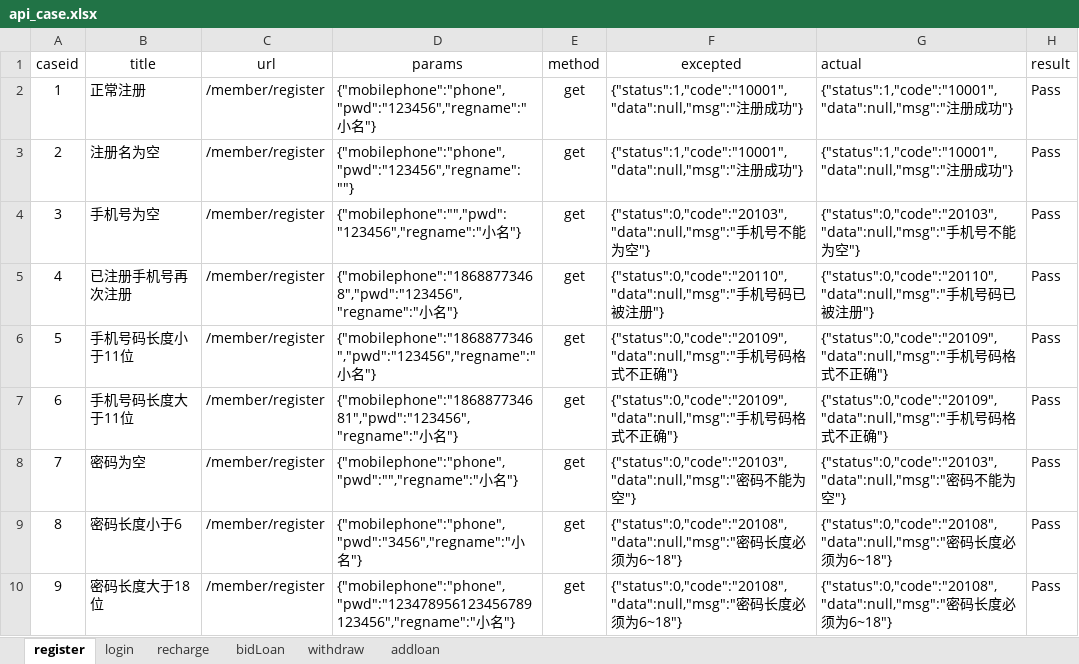
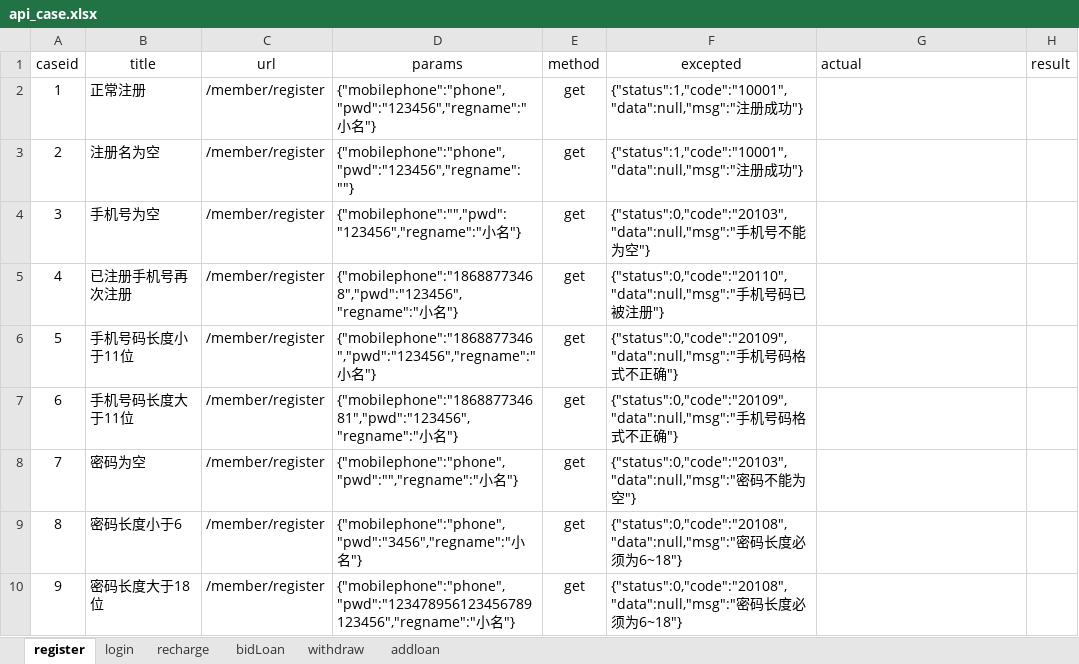
Before and after one commit to zjunbin/ApiTesting, an Excel workbook: datas/api_case.xlsx, sheet register, drawn as a sheet; values as stored, in another font and other column widths than the file's, no borders; the diff names each change by its address in the sheet, - before the commit and + after, or states it on an @@ line.

```diff
--- a/datas/api_case.xlsx (sheet register)
+++ b/datas/api_case.xlsx (sheet register)
-G2:G3 (actual): {"status":1,"code":"10001","data":null,"msg":"注册成功"}
+G2:G3 (actual): (empty)
-H2:H10 (result): Pass
+H2:H10 (result): (empty)
-G4 (actual): {"status":0,"code":"20103","data":null,"msg":"手机号不能为空"}
+G4 (actual): (empty)
-G5 (actual): {"status":0,"code":"20110","data":null,"msg":"手机号码已被注册"}
+G5 (actual): (empty)
-G6:G7 (actual): {"status":0,"code":"20109","data":null,"msg":"手机号码格式不正确"}
+G6:G7 (actual): (empty)
-G8 (actual): {"status":0,"code":"20103","data":null,"msg":"密码不能为空"}
+G8 (actual): (empty)
-G9:G10 (actual): {"status":0,"code":"20108","data":null,"msg":"密码长度必须为6~18"}
+G9:G10 (actual): (empty)
```
Also changed, not shown: sheet addloan, sheet bidLoan, sheet withdraw, sheet recharge, sheet login, 10 other files.
